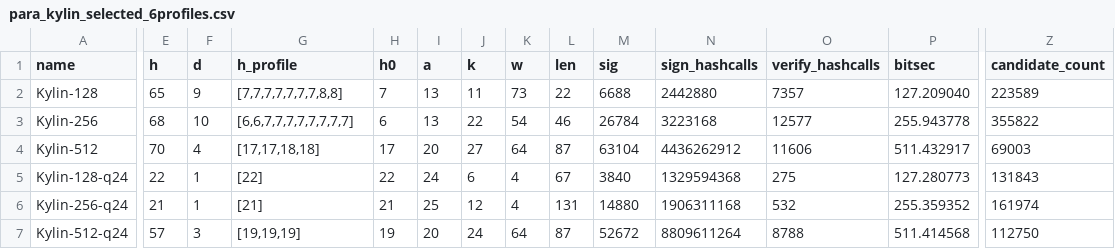
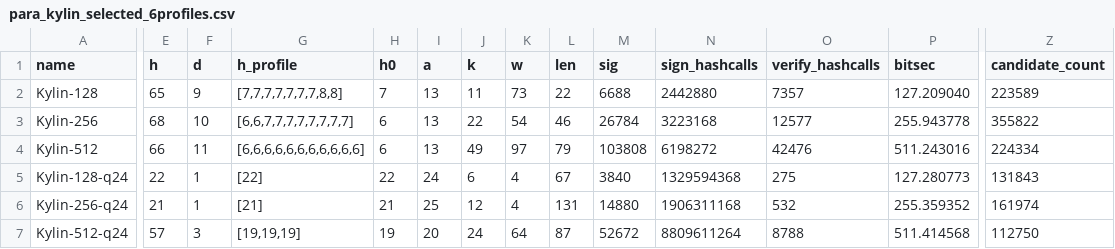
Before and after one commit to kzoacn/Kylin, a CSV file: paper/data/para_kylin_selected_6profiles.csv, drawn as a sheet; only a part is shown, gaps mark what is left out; the diff covers the shown part only; the diff names each change by its address in the sheet, - before the commit and + after, or states it on an @@ line.

Commit message:
Retune Kylin-512 under sign-hashcall cap

```diff
--- a/paper/data/para_kylin_selected_6profiles.csv
+++ b/paper/data/para_kylin_selected_6profiles.csv
-E4 (h): 70
+E4 (h): 66
-F4 (d): 4
+F4 (d): 11
-G4 (h_profile): [17,17,18,18]
+G4 (h_profile): [6,6,6,6,6,6,6,6,6,6,6]
-H4 (h0): 17
+H4 (h0): 6
-I4 (a): 20
+I4 (a): 13
-J4 (k): 27
+J4 (k): 49
-K4 (w): 64
+K4 (w): 97
-L4 (len): 87
+L4 (len): 79
-M4 (sig): 63104
+M4 (sig): 103808
-N4 (sign_hashcalls): 4436262912
+N4 (sign_hashcalls): 6198272
-O4 (verify_hashcalls): 11606
+O4 (verify_hashcalls): 42476
-P4 (bitsec): 511.432917
+P4 (bitsec): 511.243016
-Z4 (candidate_count): 69003
+Z4 (candidate_count): 224334
```
Also changed, not shown: 6 edited cells elsewhere in this file, paper/data/kylin_hashcall_metrics.csv, paper/data/package_bench.csv, 17 other files.
